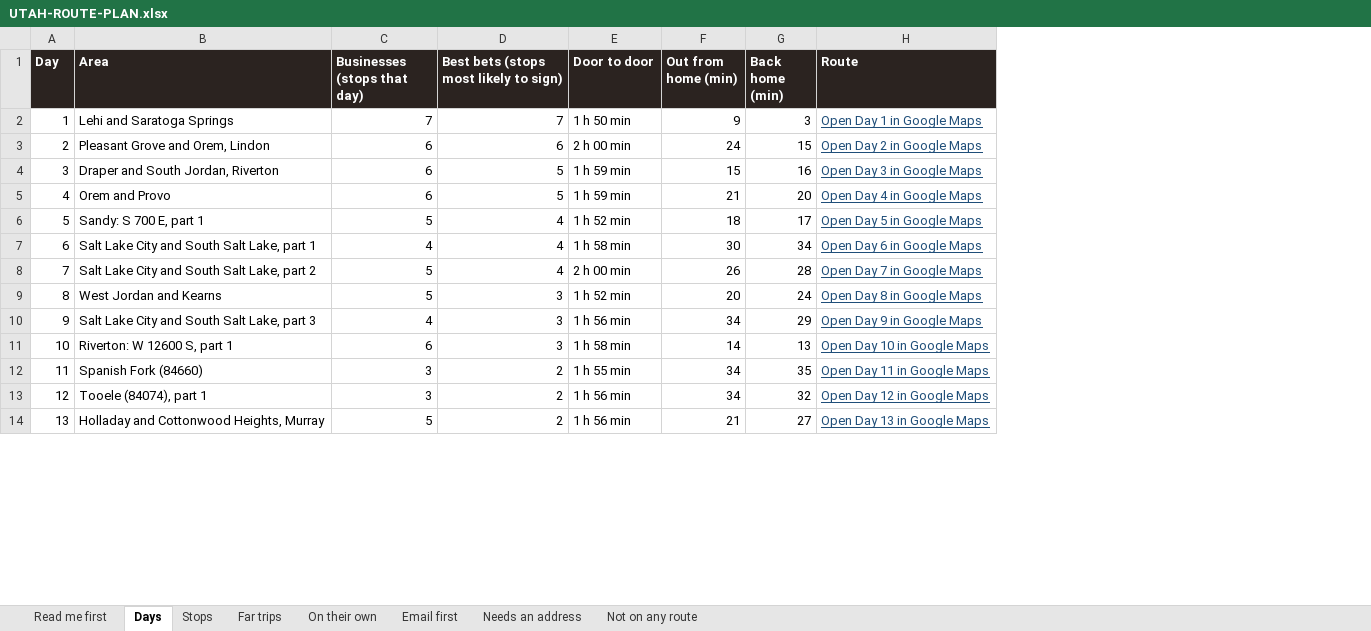
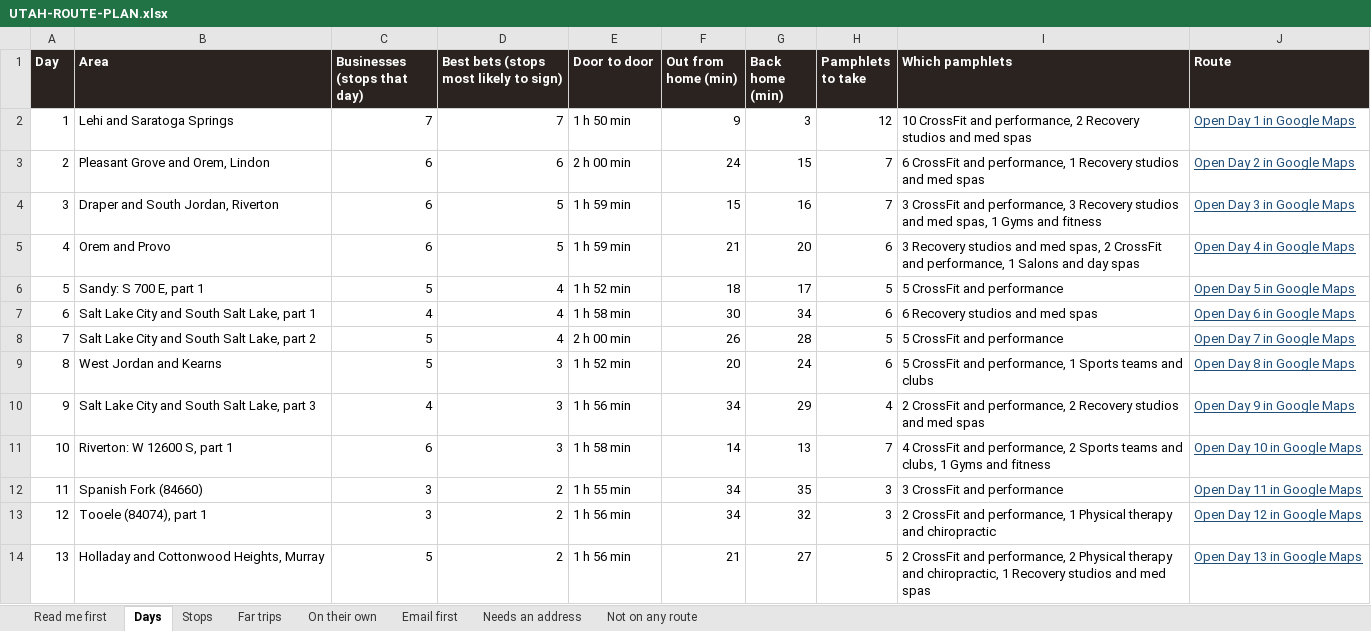
Before and after one commit to matthewbailie/purebaric-newsite, an Excel workbook: _internal/outreach/UTAH-ROUTE-PLAN.xlsx, sheet Days, drawn as a sheet; only a part is shown; values as stored, in another font and other column widths than the file's, no borders; the diff names each change by its address in the sheet, - before the commit and + after, or states it on an @@ line.

```diff
--- a/_internal/outreach/UTAH-ROUTE-PLAN.xlsx (sheet Days)
+++ b/_internal/outreach/UTAH-ROUTE-PLAN.xlsx (sheet Days)
+column H (Pamphlets to take), rows 2-14: 12 | 7 | 7 | 6 | 5 | 6 | 5 | 6 | 4 | 7 | 3 | 3 | 5
+column I (Which pamphlets), rows 2-14: 10 CrossFit and performance, 2 Recovery studios and med spas | 6 CrossFit and performance, 1 Recovery studios and med spas | 3 CrossFit and performance, 3 Recovery studios and med spas, 1 Gyms and fitness | 3 Recovery studios and med spas, 2 CrossFit and performance, 1 Salons and day spas | 5 CrossFit and performance | 6 Recovery studios and med spas | 5 CrossFit and performance | 5 CrossFit and performance, 1 Sports teams and clubs | 2 CrossFit and performance, 2 Recovery studios and med spas | 4 CrossFit and performance, 2 Sports teams and clubs, 1 Gyms and fitness | 3 CrossFit and performance | 2 CrossFit and performance, 1 Physical therapy and chiropractic | 2 CrossFit and performance, 2 Physical therapy and chiropractic, 1 Recovery studios and med spas
```
Also changed, not shown: _internal/research/knoxville-tennessee/TENNESSEE-ROUTE-PLAN.xlsx, 5 other files.
